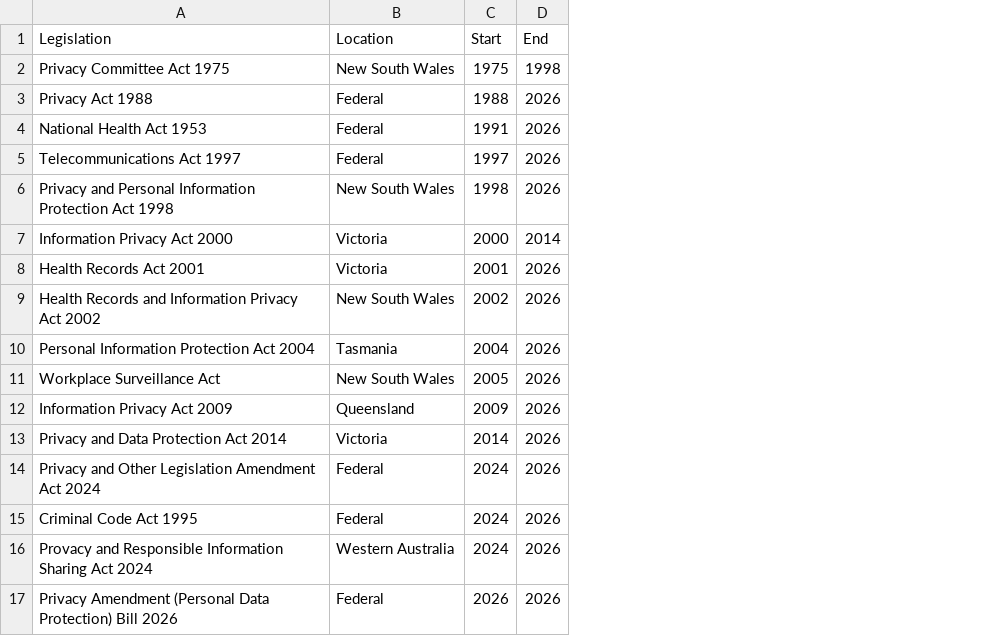
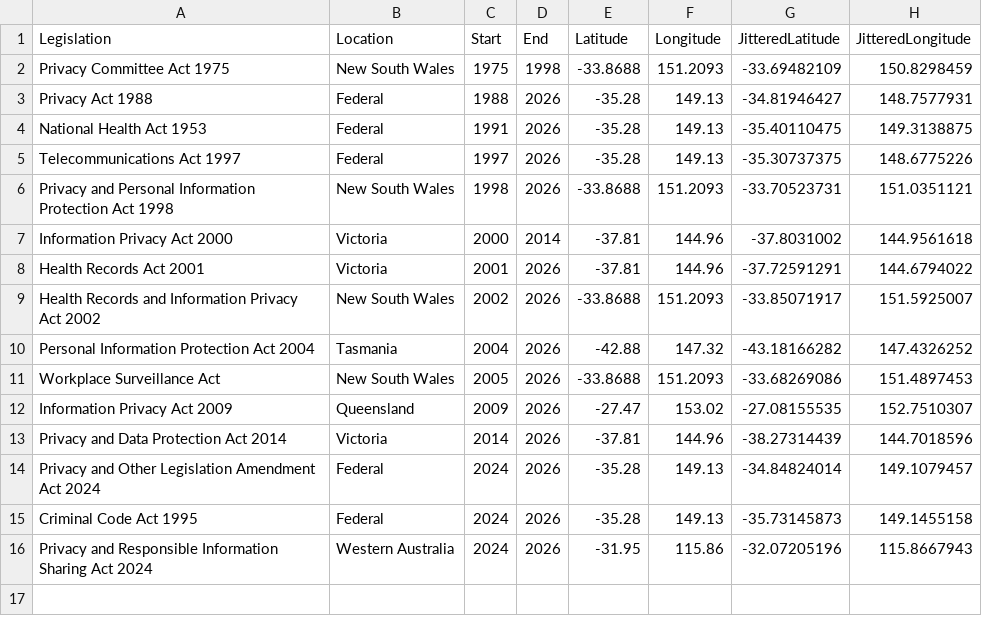
Before and after one commit to InBontWeTrust/DataVis_A2, a CSV file: data/privacy_legislation.csv, drawn as a sheet; removed rows and columns are numbered as before the commit, all else as after; the diff names each change by its address in the sheet, - before the commit and + after, or states it on an @@ line.

```diff
--- a/data/privacy_legislation.csv
+++ b/data/privacy_legislation.csv
+column E (Latitude), rows 2-16: -33.8688 | -35.28 | -35.28 | -35.28 | -33.8688 | -37.81 | -37.81 | -33.8688 | -42.88 | -33.8688 | -27.47 | -37.81 | -35.28 | -35.28 | -31.95
+column F (Longitude), rows 2-16: 151.2093 | 149.13 | 149.13 | 149.13 | 151.2093 | 144.96 | 144.96 | 151.2093 | 147.32 | 151.2093 | 153.02 | 144.96 | 149.13 | 149.13 | 115.86
+column G (JitteredLatitude), rows 2-16: -33.69482109 | -34.81946427 | -35.40110475 | -35.30737375 | -33.70523731 | -37.8031002 | -37.72591291 | -33.85071917 | -43.18166282 | -33.68269086 | -27.08155535 | -38.27314439 | -34.84824014 | -35.73145873 | -32.07205196
+column H (JitteredLongitude), rows 2-16: 150.8298459 | 148.7577931 | 149.3138875 | 148.6775226 | 151.0351121 | 144.9561618 | 144.6794022 | 151.5925007 | 147.4326252 | 151.4897453 | 152.7510307 | 144.7018596 | 149.1079457 | 149.1455158 | 115.8667943
-A16 (Legislation): Provacy and Responsible…
+A16 (Legislation): Privacy and Responsible…
-row 17: Privacy Amendment (Personal Data Protection) Bill 2026 | Federal | 2026 | 2026
```
Also changed, not shown: 5 other files.
